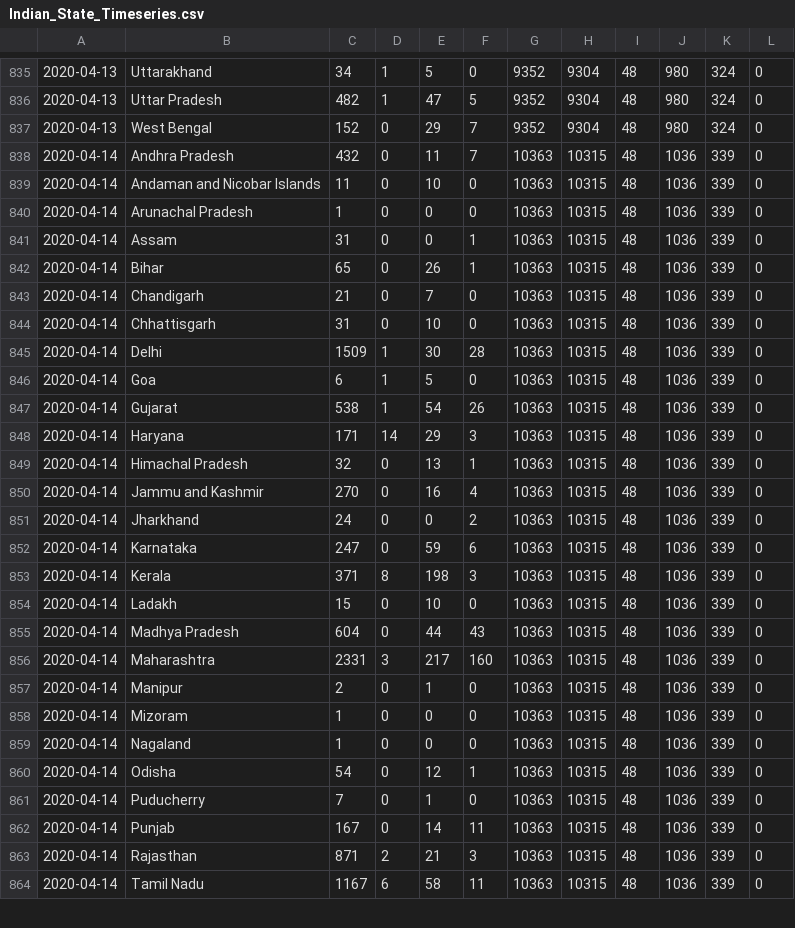
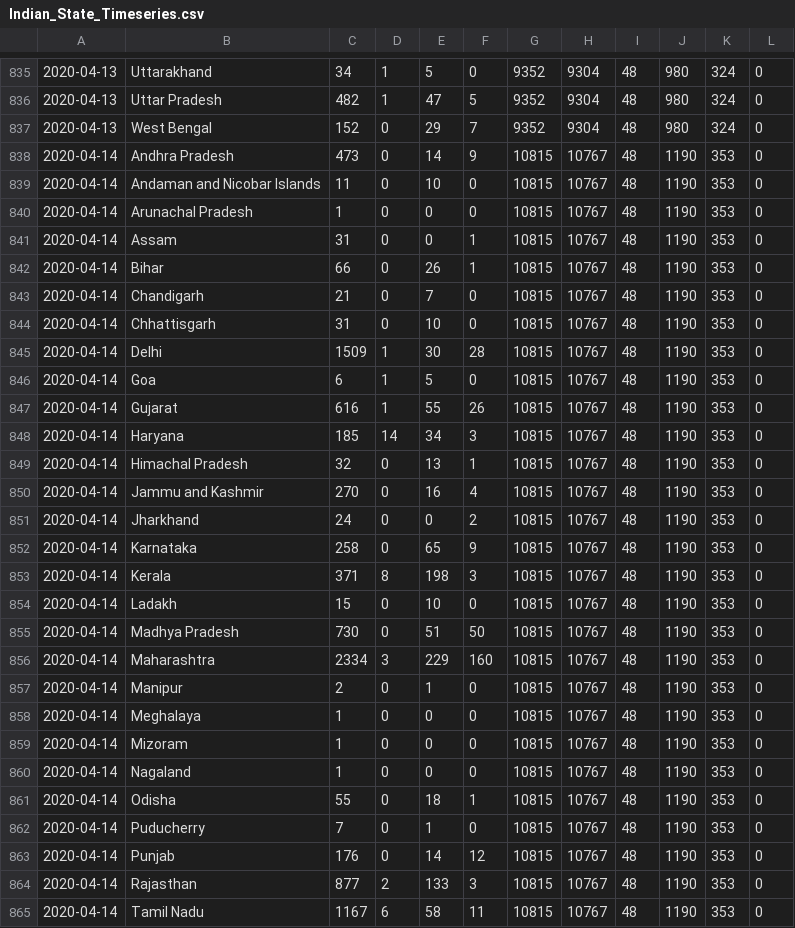
Before and after one commit to rajeshpyne/rajeshpyne.github.io, a CSV file: Indian_State_Timeseries.csv, drawn as a sheet; only a part is shown, gaps mark what is left out; the diff covers the shown part only.

```diff
--- a/Indian_State_Timeseries.csv
+++ b/Indian_State_Timeseries.csv
@@ -837,28 +837,29 @@
 2020-04-13,West Bengal,152,0,29,7,9352,9304,48,980,324,0
-2020-04-14,Andhra Pradesh,432,0,11,7,10363,10315,48,1036,339,0
-2020-04-14,Andaman and Nicobar Islands,11,0,10,0,10363,10315,48,1036,339,0
-2020-04-14,Arunachal Pradesh,1,0,0,0,10363,10315,48,1036,339,0
-2020-04-14,Assam,31,0,0,1,10363,10315,48,1036,339,0
-2020-04-14,Bihar,65,0,26,1,10363,10315,48,1036,339,0
-2020-04-14,Chandigarh,21,0,7,0,10363,10315,48,1036,339,0
-2020-04-14,Chhattisgarh,31,0,10,0,10363,10315,48,1036,339,0
-2020-04-14,Delhi,1509,1,30,28,10363,10315,48,1036,339,0
-2020-04-14,Goa,6,1,5,0,10363,10315,48,1036,339,0
-2020-04-14,Gujarat,538,1,54,26,10363,10315,48,1036,339,0
-2020-04-14,Haryana,171,14,29,3,10363,10315,48,1036,339,0
-2020-04-14,Himachal Pradesh,32,0,13,1,10363,10315,48,1036,339,0
-2020-04-14,Jammu and Kashmir,270,0,16,4,10363,10315,48,1036,339,0
-2020-04-14,Jharkhand,24,0,0,2,10363,10315,48,1036,339,0
-2020-04-14,Karnataka,247,0,59,6,10363,10315,48,1036,339,0
-2020-04-14,Kerala,371,8,198,3,10363,10315,48,1036,339,0
-2020-04-14,Ladakh,15,0,10,0,10363,10315,48,1036,339,0
-2020-04-14,Madhya Pradesh,604,0,44,43,10363,10315,48,1036,339,0
-2020-04-14,Maharashtra,2331,3,217,160,10363,10315,48,1036,339,0
-2020-04-14,Manipur,2,0,1,0,10363,10315,48,1036,339,0
-2020-04-14,Mizoram,1,0,0,0,10363,10315,48,1036,339,0
-2020-04-14,Nagaland,1,0,0,0,10363,10315,48,1036,339,0
-2020-04-14,Odisha,54,0,12,1,10363,10315,48,1036,339,0
-2020-04-14,Puducherry,7,0,1,0,10363,10315,48,1036,339,0
-2020-04-14,Punjab,167,0,14,11,10363,10315,48,1036,339,0
-2020-04-14,Rajasthan,871,2,21,3,10363,10315,48,1036,339,0
-2020-04-14,Tamil Nadu,1167,6,58,11,10363,10315,48,1036,339,0
+2020-04-14,Andhra Pradesh,473,0,14,9,10815,10767,48,1190,353,0
+2020-04-14,Andaman and Nicobar Islands,11,0,10,0,10815,10767,48,1190,353,0
+2020-04-14,Arunachal Pradesh,1,0,0,0,10815,10767,48,1190,353,0
+2020-04-14,Assam,31,0,0,1,10815,10767,48,1190,353,0
+2020-04-14,Bihar,66,0,26,1,10815,10767,48,1190,353,0
+2020-04-14,Chandigarh,21,0,7,0,10815,10767,48,1190,353,0
+2020-04-14,Chhattisgarh,31,0,10,0,10815,10767,48,1190,353,0
+2020-04-14,Delhi,1509,1,30,28,10815,10767,48,1190,353,0
+2020-04-14,Goa,6,1,5,0,10815,10767,48,1190,353,0
+2020-04-14,Gujarat,616,1,55,26,10815,10767,48,1190,353,0
+2020-04-14,Haryana,185,14,34,3,10815,10767,48,1190,353,0
+2020-04-14,Himachal Pradesh,32,0,13,1,10815,10767,48,1190,353,0
+2020-04-14,Jammu and Kashmir,270,0,16,4,10815,10767,48,1190,353,0
+2020-04-14,Jharkhand,24,0,0,2,10815,10767,48,1190,353,0
+2020-04-14,Karnataka,258,0,65,9,10815,10767,48,1190,353,0
+2020-04-14,Kerala,371,8,198,3,10815,10767,48,1190,353,0
+2020-04-14,Ladakh,15,0,10,0,10815,10767,48,1190,353,0
+2020-04-14,Madhya Pradesh,730,0,51,50,10815,10767,48,1190,353,0
+2020-04-14,Maharashtra,2334,3,229,160,10815,10767,48,1190,353,0
+2020-04-14,Manipur,2,0,1,0,10815,10767,48,1190,353,0
+2020-04-14,Meghalaya,1,0,0,0,10815,10767,48,1190,353,0
+2020-04-14,Mizoram,1,0,0,0,10815,10767,48,1190,353,0
+2020-04-14,Nagaland,1,0,0,0,10815,10767,48,1190,353,0
+2020-04-14,Odisha,55,0,18,1,10815,10767,48,1190,353,0
+2020-04-14,Puducherry,7,0,1,0,10815,10767,48,1190,353,0
+2020-04-14,Punjab,176,0,14,12,10815,10767,48,1190,353,0
+2020-04-14,Rajasthan,877,2,133,3,10815,10767,48,1190,353,0
+2020-04-14,Tamil Nadu,1167,6,58,11,10815,10767,48,1190,353,0
```
Also changed, not shown: 24 edited cells elsewhere in this file, 3 other files.
